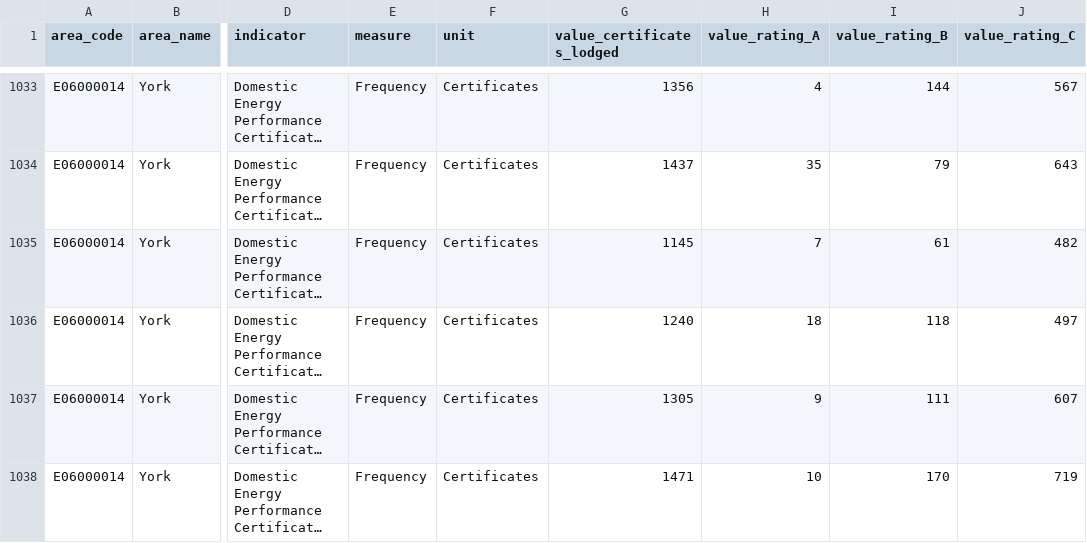
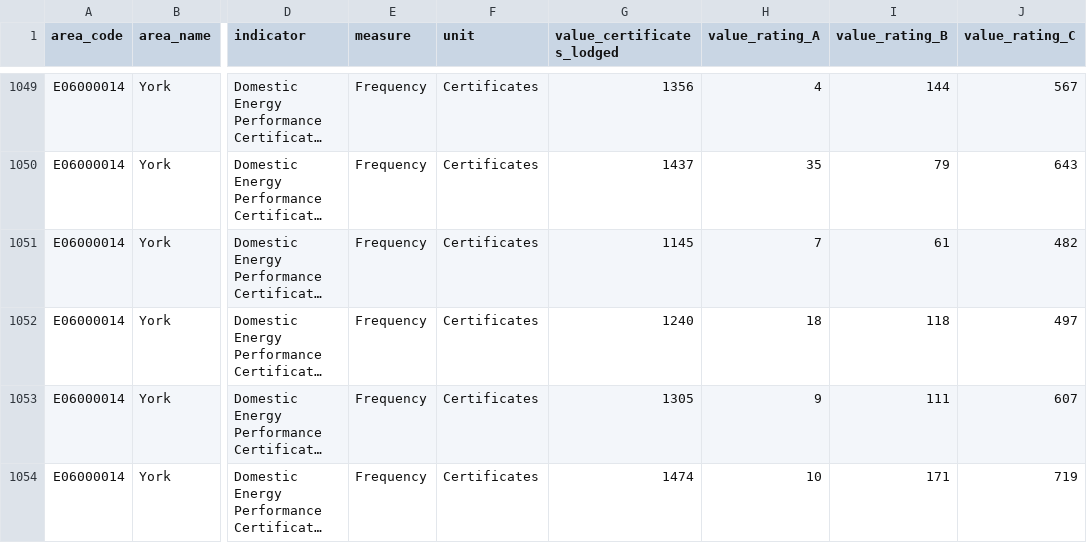
Before and after one commit to traffordDataLab/corporate_plan, a CSV file: data/climate/energy_performance_certificates.csv, drawn as a sheet; only a part is shown, gaps mark what is left out; long unchanged cells end in …; addresses are those after the commit; the diff covers the shown part only; the diff names each change by its address in the sheet, - before the commit and + after, or states it on an @@ line.

```diff
--- a/data/climate/energy_performance_certificates.csv
+++ b/data/climate/energy_performance_certificates.csv
-G1054 (value_certificates_lodged): 1471
+G1054 (value_certificates_lodged): 1474
-I1054 (value_rating_B): 170
+I1054 (value_rating_B): 171
```
Also changed, not shown: 17 added rows and 12 edited cells elsewhere in this file, 4 other files.
